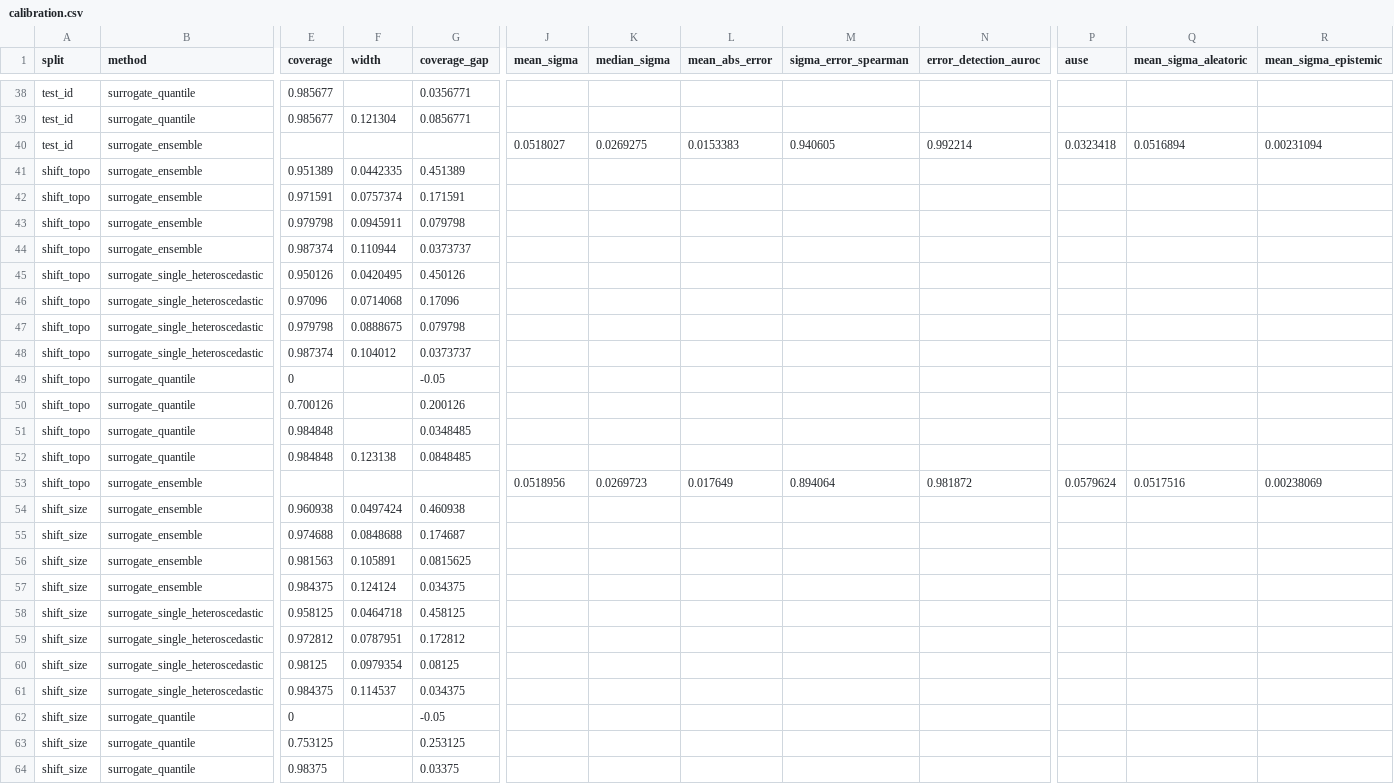
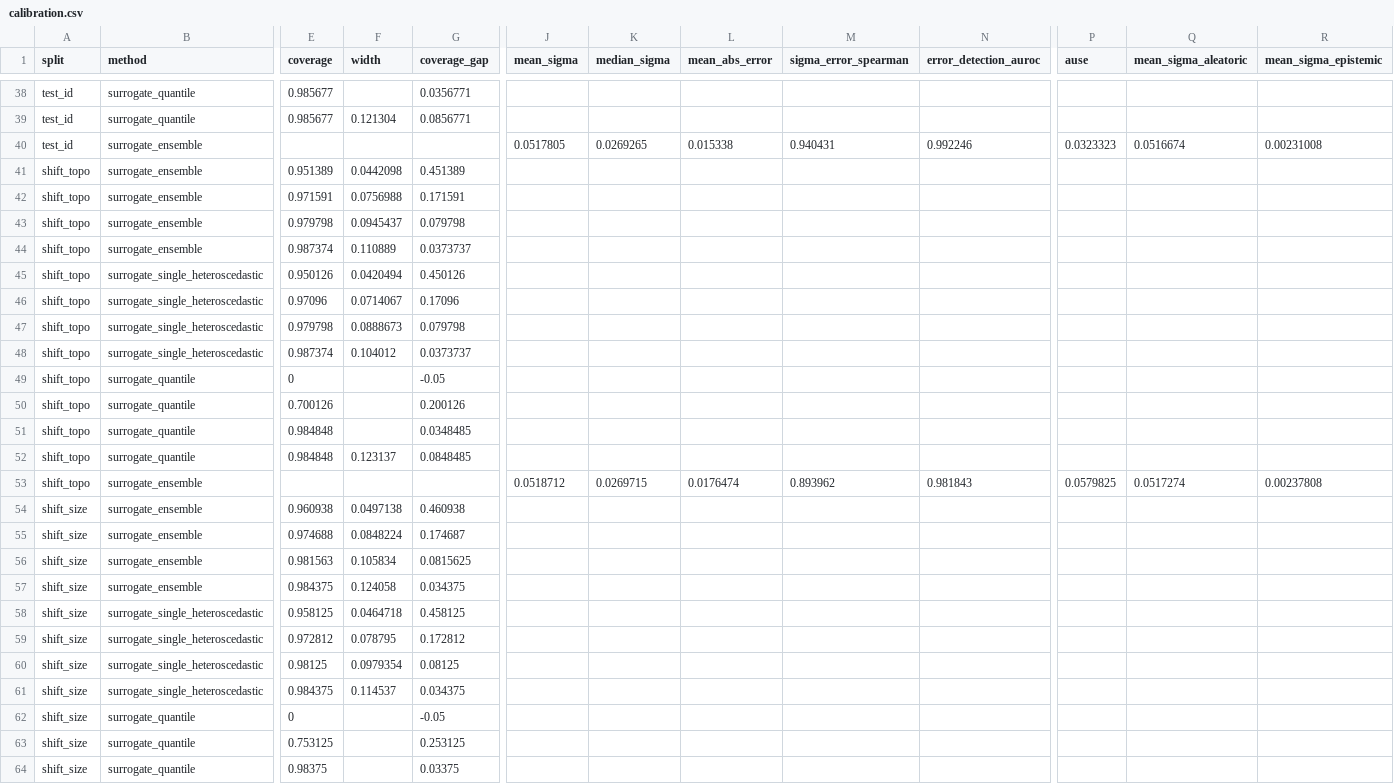
Before and after one commit to arslan-ahm/supply-network-disruption-surrogate, a CSV file: results/tables/calibration.csv, drawn as a sheet; only a part is shown, gaps mark what is left out; the diff covers the shown part only; the diff names each change by its address in the sheet, - before the commit and + after, or states it on an @@ line.

```diff
--- a/results/tables/calibration.csv
+++ b/results/tables/calibration.csv
-J40 (mean_sigma): 0.0518027
+J40 (mean_sigma): 0.0517805
-K40 (median_sigma): 0.0269275
+K40 (median_sigma): 0.0269265
-L40 (mean_abs_error): 0.0153383
+L40 (mean_abs_error): 0.015338
-M40 (sigma_error_spearman): 0.940605
+M40 (sigma_error_spearman): 0.940431
-N40 (error_detection_auroc): 0.992214
+N40 (error_detection_auroc): 0.992246
-P40 (ause): 0.0323418
+P40 (ause): 0.0323323
-Q40 (mean_sigma_aleatoric): 0.0516894
+Q40 (mean_sigma_aleatoric): 0.0516674
-R40 (mean_sigma_epistemic): 0.00231094
+R40 (mean_sigma_epistemic): 0.00231008
-F41 (width): 0.0442335
+F41 (width): 0.0442098
-F42 (width): 0.0757374
+F42 (width): 0.0756988
-F43 (width): 0.0945911
+F43 (width): 0.0945437
-F44 (width): 0.110944
+F44 (width): 0.110889
-F45 (width): 0.0420495
+F45 (width): 0.0420494
-F46 (width): 0.0714068
+F46 (width): 0.0714067
-F47 (width): 0.0888675
+F47 (width): 0.0888673
-F52 (width): 0.123138
+F52 (width): 0.123137
-J53 (mean_sigma): 0.0518956
+J53 (mean_sigma): 0.0518712
-K53 (median_sigma): 0.0269723
+K53 (median_sigma): 0.0269715
-L53 (mean_abs_error): 0.017649
+L53 (mean_abs_error): 0.0176474
-M53 (sigma_error_spearman): 0.894064
+M53 (sigma_error_spearman): 0.893962
-N53 (error_detection_auroc): 0.981872
+N53 (error_detection_auroc): 0.981843
-P53 (ause): 0.0579624
+P53 (ause): 0.0579825
-Q53 (mean_sigma_aleatoric): 0.0517516
+Q53 (mean_sigma_aleatoric): 0.0517274
-R53 (mean_sigma_epistemic): 0.00238069
+R53 (mean_sigma_epistemic): 0.00237808
-F54 (width): 0.0497424
+F54 (width): 0.0497138
-F55 (width): 0.0848688
+F55 (width): 0.0848224
-F56 (width): 0.105891
+F56 (width): 0.105834
-F57 (width): 0.124124
+F57 (width): 0.124058
-F59 (width): 0.0787951
+F59 (width): 0.078795
```
Also changed, not shown: 76 edited cells elsewhere in this file, results/tables/generalisation.csv, results/tables/method_comparison.csv, 8 other files.
